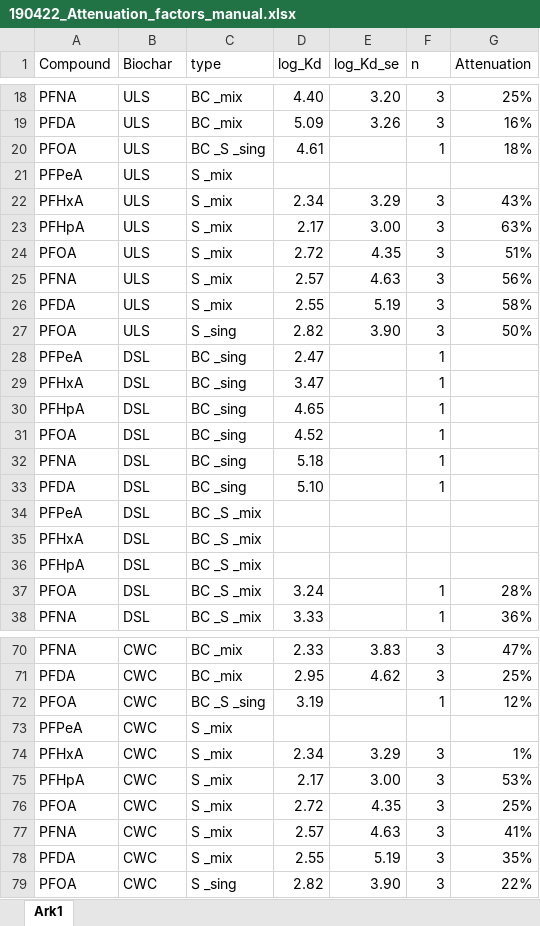
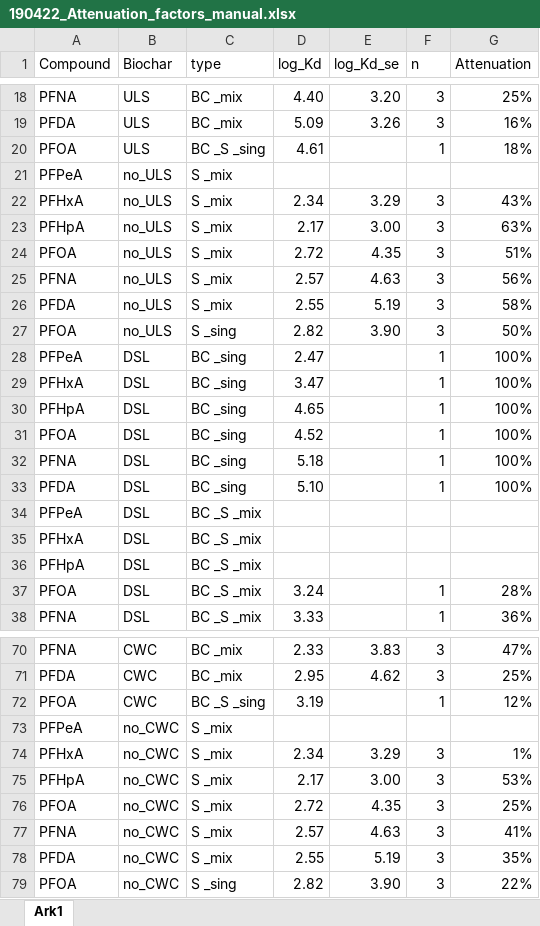
Before and after one commit to katinkakrahn/MSc_Katinka, an Excel workbook: R/data_manipulated/190422_Attenuation_factors_manual.xlsx, sheet Ark1, drawn as a sheet; only a part is shown, gaps mark what is left out; values as stored, in another font and other column widths than the file's, no borders; the diff covers the shown part only; the diff names each change by its address in the sheet, - before the commit and + after, or states it on an @@ line.

```diff
--- a/R/data_manipulated/190422_Attenuation_factors_manual.xlsx (sheet Ark1)
+++ b/R/data_manipulated/190422_Attenuation_factors_manual.xlsx (sheet Ark1)
-B21:B27 (Biochar): ULS
+B21:B27 (Biochar): no_ULS
-G28:G33 (Attenuation): (empty)
+G28:G33 (Attenuation): 100%
-B73:B79 (Biochar): CWC
+B73:B79 (Biochar): no_CWC
```
Also changed, not shown: 18 edited cells elsewhere in this sheet, 3 other files.
